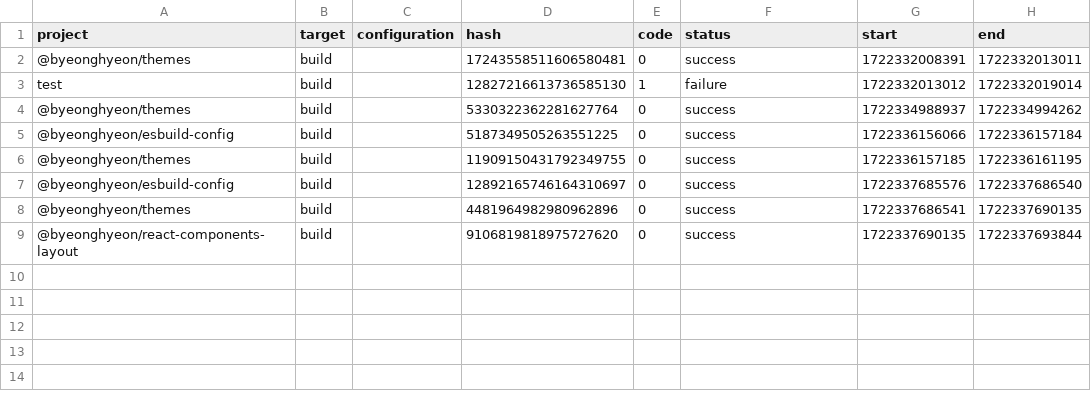
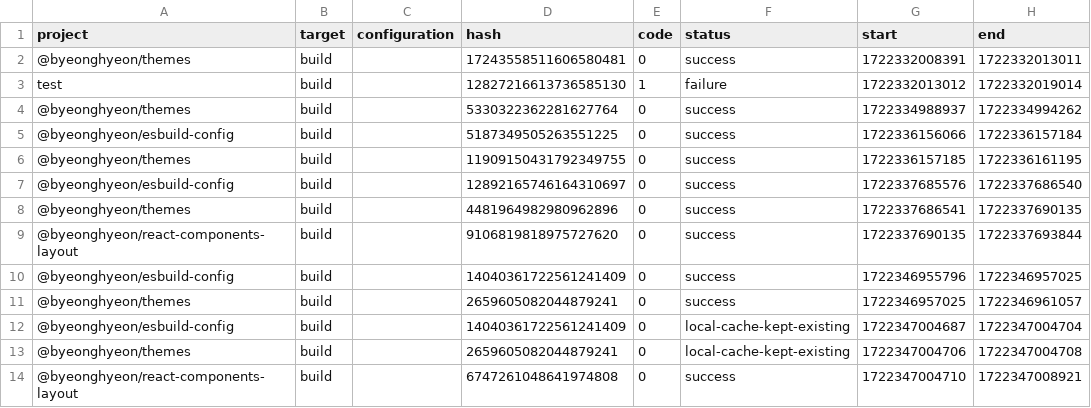
Before and after one commit to 78-artilleryman/Frontend-Project2, a CSV file: .nx/workspace-data/task-history.csv, drawn as a sheet; the diff names each change by its address in the sheet, - before the commit and + after, or states it on an @@ line.

```diff
--- a/.nx/workspace-data/task-history.csv
+++ b/.nx/workspace-data/task-history.csv
+row 10: @byeonghyeon/esbuild-config | build |  | 14040361722561241409 | 0 | success | 1722346955796 | 1722346957025
+row 11: @byeonghyeon/themes | build |  | 2659605082044879241 | 0 | success | 1722346957025 | 1722346961057
+row 12: @byeonghyeon/esbuild-config | build |  | 14040361722561241409 | 0 | local-cache-kept-existing | 1722347004687 | 1722347004704
+row 13: @byeonghyeon/themes | build |  | 2659605082044879241 | 0 | local-cache-kept-existing | 1722347004706 | 1722347004708
+row 14: @byeonghyeon/react-components-layout | build |  | 6747261048641974808 | 0 | success | 1722347004710 | 1722347008921
```
Also changed, not shown: 23 other files.
